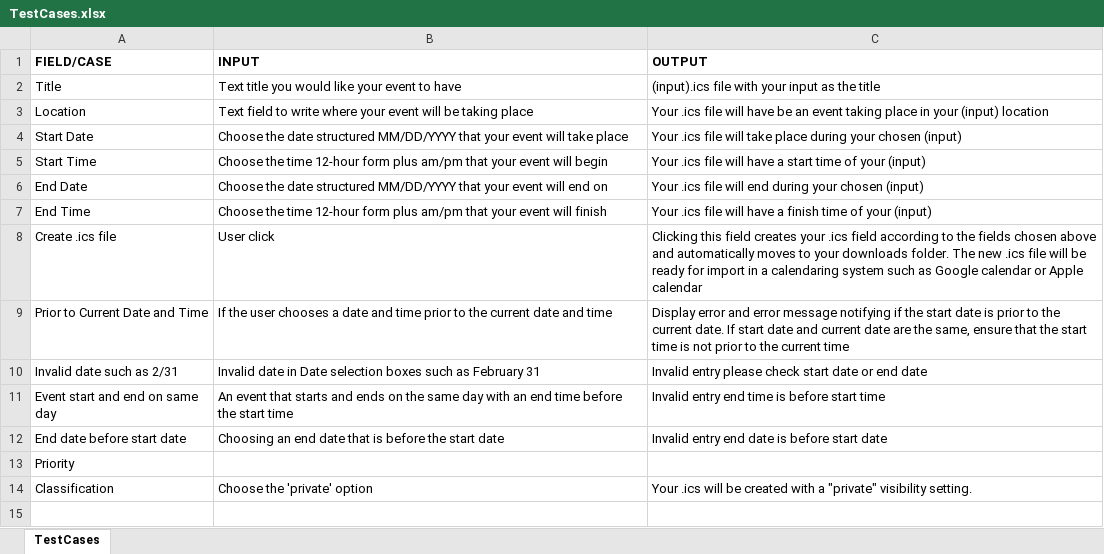
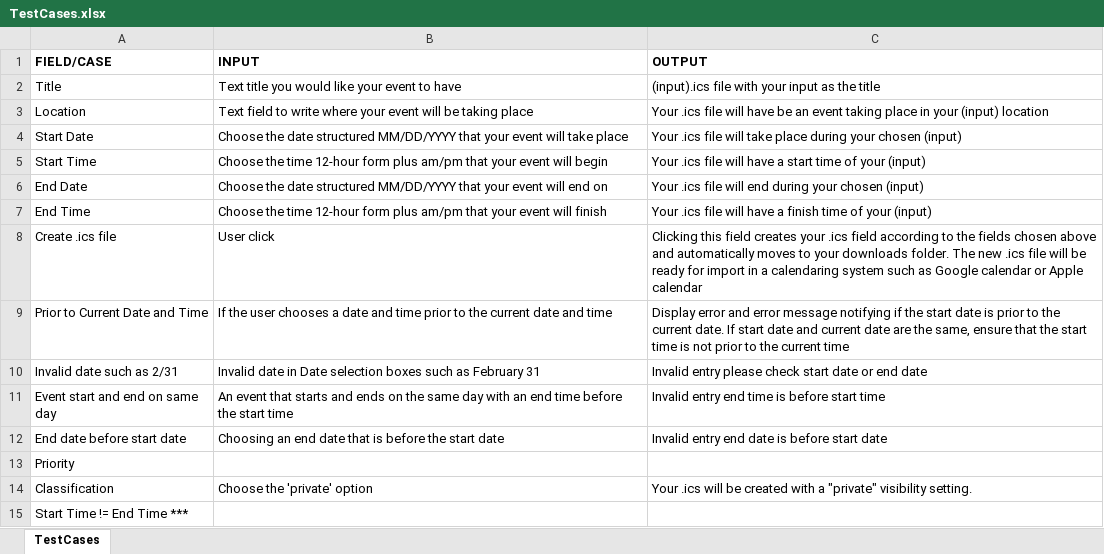
Before and after one commit to Au-Adrian/team-capers, an Excel workbook: TestCases.xlsx, sheet TestCases, drawn as a sheet; values as stored, in another font and other column widths than the file's, no borders; the diff names each change by its address in the sheet, - before the commit and + after, or states it on an @@ line.

```diff
--- a/TestCases.xlsx (sheet TestCases)
+++ b/TestCases.xlsx (sheet TestCases)
+row 15: Start Time != End Time ***
```
Also changed, not shown: 2 other files.
